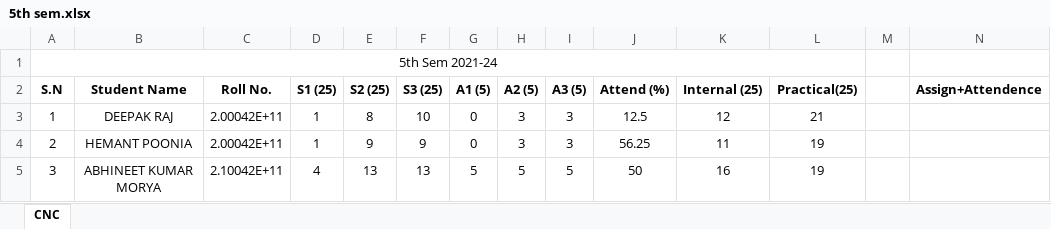
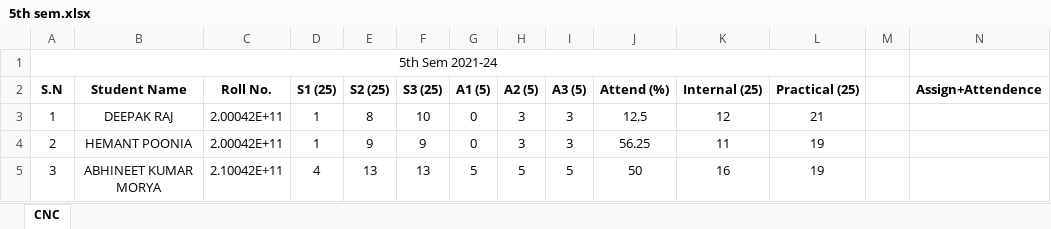
Before and after one commit to mechanicalcodingthunder/MechanicalCodingThunder.github.io, an Excel workbook: static/Upload/5th sem.xlsx, sheet CNC, drawn as a sheet; only a part is shown; values as stored, in another font and other column widths than the file's, no borders; the diff names each change by its address in the sheet, - before the commit and + after, or states it on an @@ line.

Commit message:
Update 5th sem.xlsx

```diff
--- a/static/Upload/5th sem.xlsx (sheet CNC)
+++ b/static/Upload/5th sem.xlsx (sheet CNC)
-L2: Practical(25)
+L2: Practical (25)
```
